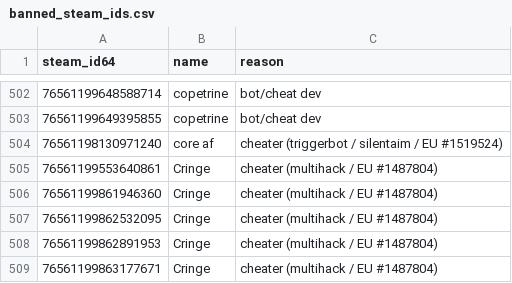
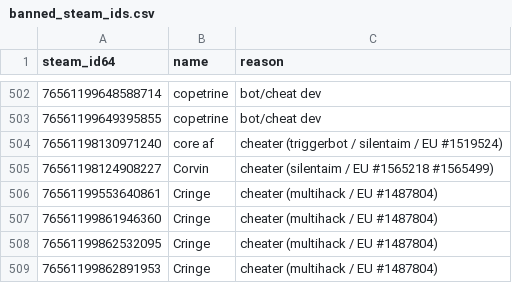
Before and after one commit to Arie/serveme, a CSV file: doc/banned_steam_ids.csv, drawn as a sheet; only a part is shown, gaps mark what is left out; the shorter side is filled out with more unchanged rows.

Commit message:
Ban cheater

```diff
--- a/doc/banned_steam_ids.csv
+++ b/doc/banned_steam_ids.csv
@@ -504,2 +504,3 @@ steam_id64,name,reason
 76561198130971240,core af,cheater (triggerbot / silentaim / EU #1519524)
+76561198124908227,Corvin,cheater (silentaim / EU #1565218 #1565499)
 76561199553640861,Cringe,cheater (multihack / EU #1487804)
```
